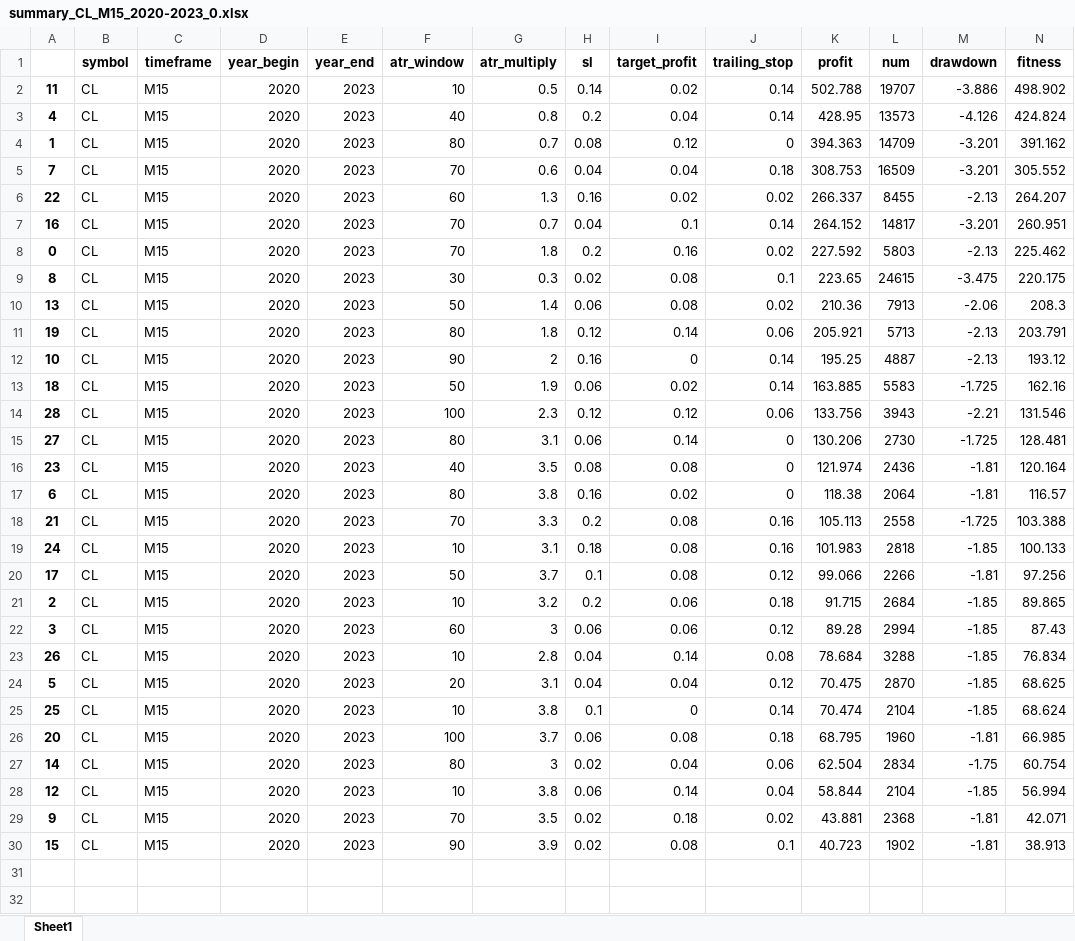
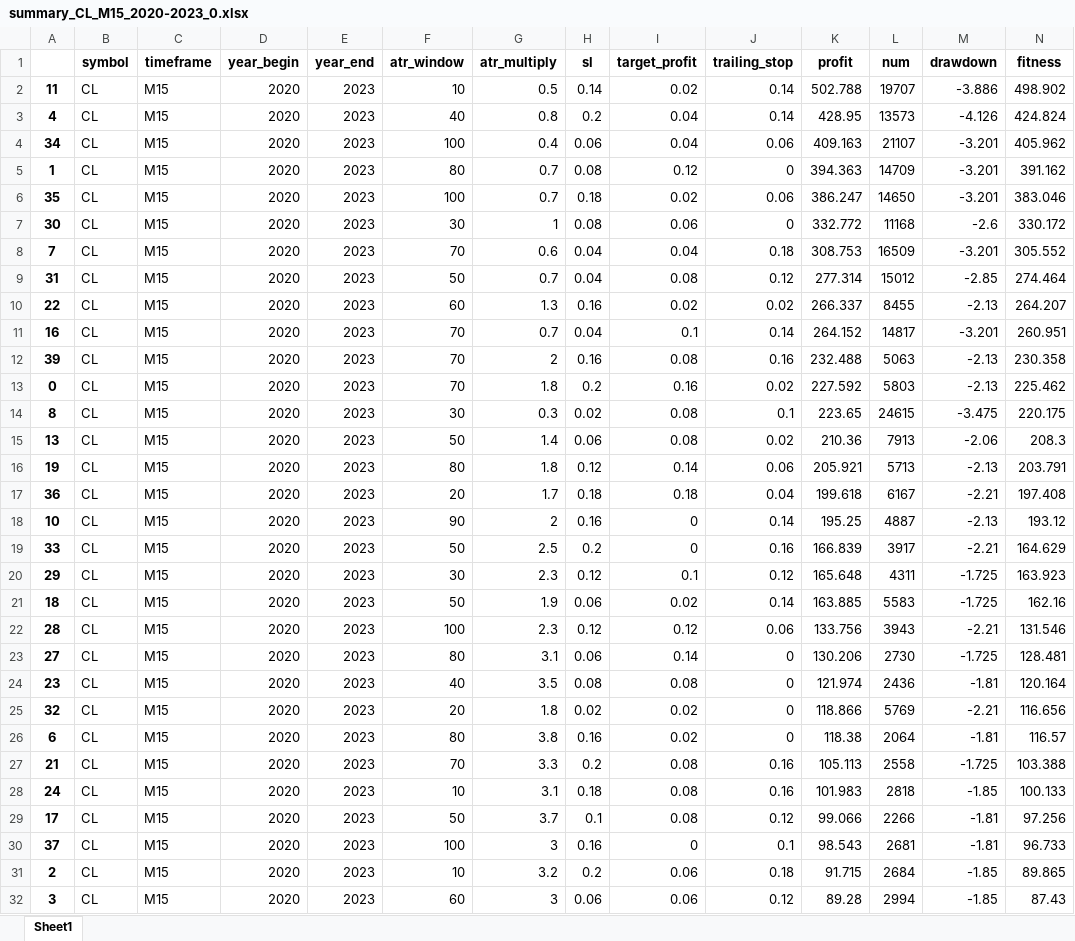
Before and after one commit to Trader-IKU/TradeBot, an Excel workbook: report/summary_CL_M15_2020-2023_0.xlsx, sheet Sheet1, drawn as a sheet; only a part is shown; the shorter side is filled out with more unchanged rows; values as stored, in another font and other column widths than the file's, no borders; rows hold the shown columns only; the diff covers the shown part only; the diff names each change by its address in the sheet, - before the commit and + after, or states it on an @@ line.

```diff
--- a/report/summary_CL_M15_2020-2023_0.xlsx (sheet Sheet1)
+++ b/report/summary_CL_M15_2020-2023_0.xlsx (sheet Sheet1)
+row 4: 34 | CL | M15 | 2020 | 2023 | 100 | 0.4 | 0.06 | 0.04 | 0.06 | 409.163 | 21107 | -3.201 | 405.962
+row 6: 35 | CL | M15 | 2020 | 2023 | 100 | 0.7 | 0.18 | 0.02 | 0.06 | 386.247 | 14650 | -3.201 | 383.046
+row 7: 30 | CL | M15 | 2020 | 2023 | 30 | 1 | 0.08 | 0.06 | 0 | 332.772 | 11168 | -2.6 | 330.172
+row 9: 31 | CL | M15 | 2020 | 2023 | 50 | 0.7 | 0.04 | 0.08 | 0.12 | 277.314 | 15012 | -2.85 | 274.464
+row 12: 39 | CL | M15 | 2020 | 2023 | 70 | 2 | 0.16 | 0.08 | 0.16 | 232.488 | 5063 | -2.13 | 230.358
+row 17: 36 | CL | M15 | 2020 | 2023 | 20 | 1.7 | 0.18 | 0.18 | 0.04 | 199.618 | 6167 | -2.21 | 197.408
+row 19: 33 | CL | M15 | 2020 | 2023 | 50 | 2.5 | 0.2 | 0 | 0.16 | 166.839 | 3917 | -2.21 | 164.629
+row 20: 29 | CL | M15 | 2020 | 2023 | 30 | 2.3 | 0.12 | 0.1 | 0.12 | 165.648 | 4311 | -1.725 | 163.923
+row 25: 32 | CL | M15 | 2020 | 2023 | 20 | 1.8 | 0.02 | 0.02 | 0 | 118.866 | 5769 | -2.21 | 116.656
+row 30: 37 | CL | M15 | 2020 | 2023 | 100 | 3 | 0.16 | 0 | 0.1 | 98.543 | 2681 | -1.81 | 96.733
```
Also changed, not shown: 1 added row elsewhere in this sheet, report/summary_DOW_M15_2020-2023_0.xlsx, report/summary_EURJPY_M15_2020-2023_0.xlsx.
